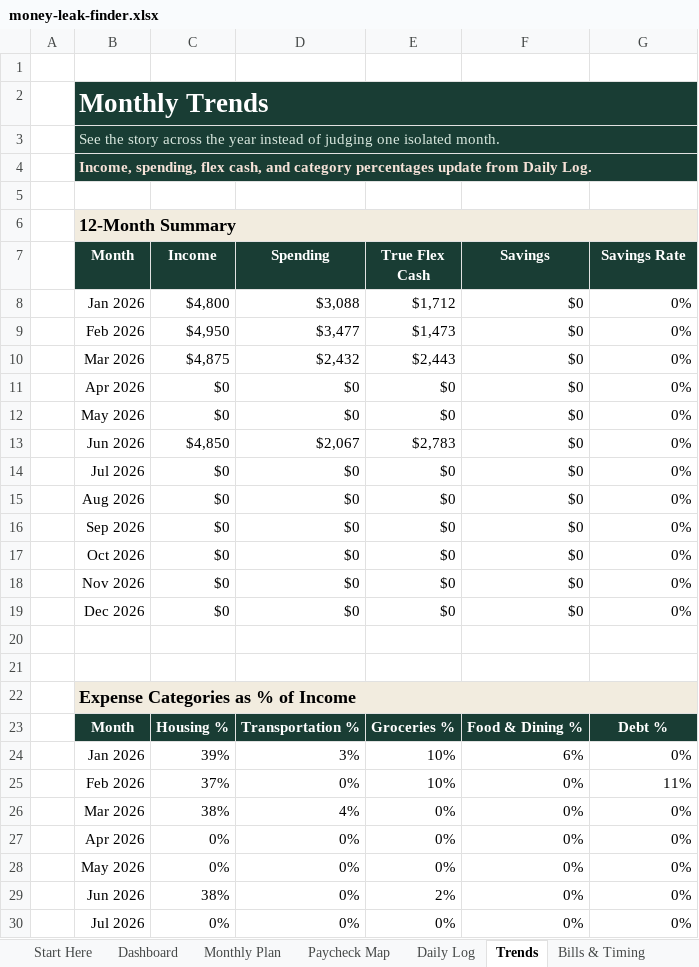
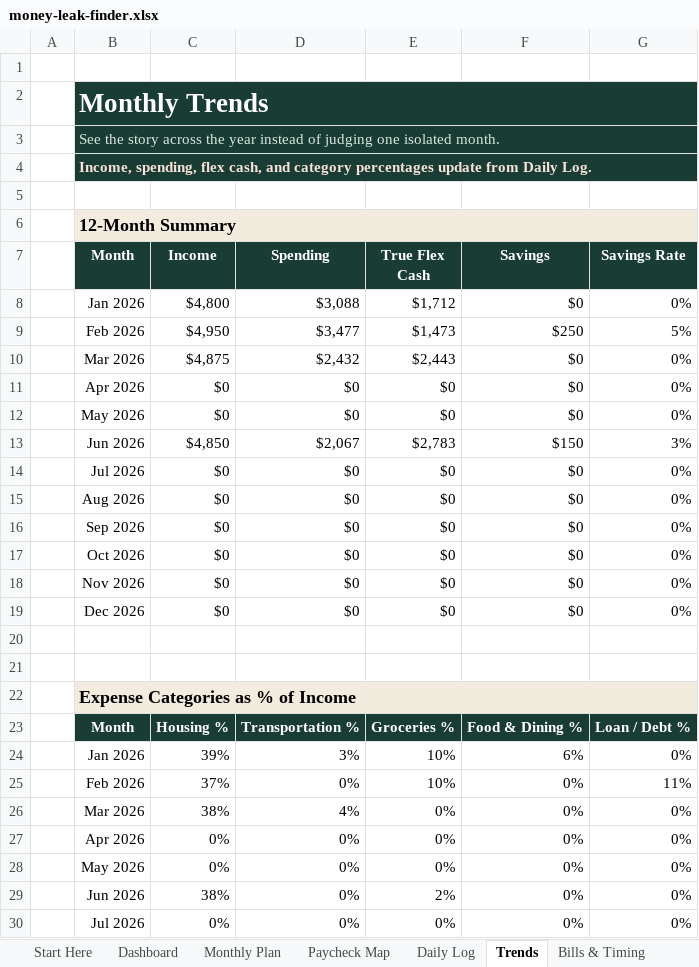
Before and after one commit to MattHunter12/profit-hunter, an Excel workbook: landing/downloads/money-leak-finder.xlsx, sheet Trends, drawn as a sheet; only a part is shown; values as stored, in another font and other column widths than the file's, no borders; charts and pictures and conditional formats not drawn; the diff names each change by its address in the sheet, - before the commit and + after, or states it on an @@ line.

```diff
--- a/landing/downloads/money-leak-finder.xlsx (sheet Trends)
+++ b/landing/downloads/money-leak-finder.xlsx (sheet Trends)
-F9 (Savings): $0
+F9 (Savings): $250
-G9 (Savings Rate): 0%
+G9 (Savings Rate): 5%
-F13 (Savings): $0
+F13 (Savings): $150
-G13 (Savings Rate): 0%
+G13 (Savings Rate): 3%
-G23 (Savings Rate): Debt %
+G23 (Savings Rate): Loan / Debt %
```
Also changed, not shown: sheet Daily Log, sheet Dashboard, sheet Paycheck Map, sheet Monthly Plan, sheet Bills & Timing, sheet Debt & Subscriptions, 1 more sheet, formulas that keep their value, charts or pictures, outputs/profit-hunter-money-leak-finder/money-leak-finder.xlsx, 4 other files.
